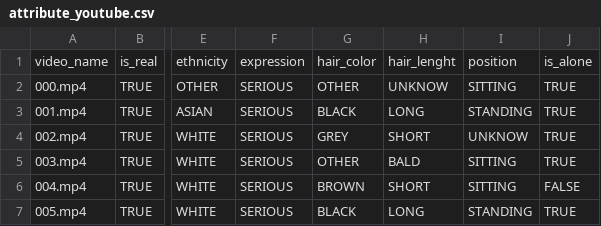
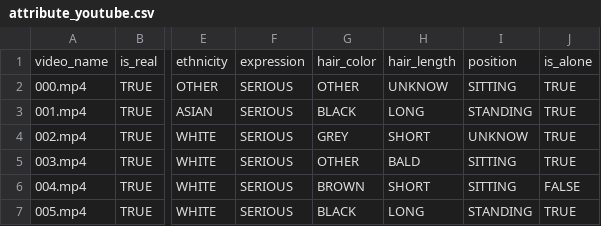
Before and after one commit to vstile/deepfake-attribute-detection, a CSV file: dataset/attribute/ground-truth/attribute_youtube.csv, drawn as a sheet; only a part is shown, gaps mark what is left out; the diff names each change by its address in the sheet, - before the commit and + after, or states it on an @@ line.

```diff
--- a/dataset/attribute/ground-truth/attribute_youtube.csv
+++ b/dataset/attribute/ground-truth/attribute_youtube.csv
-H1: hair_lenght
+H1: hair_length
```
Also changed, not shown: 14 other files.
